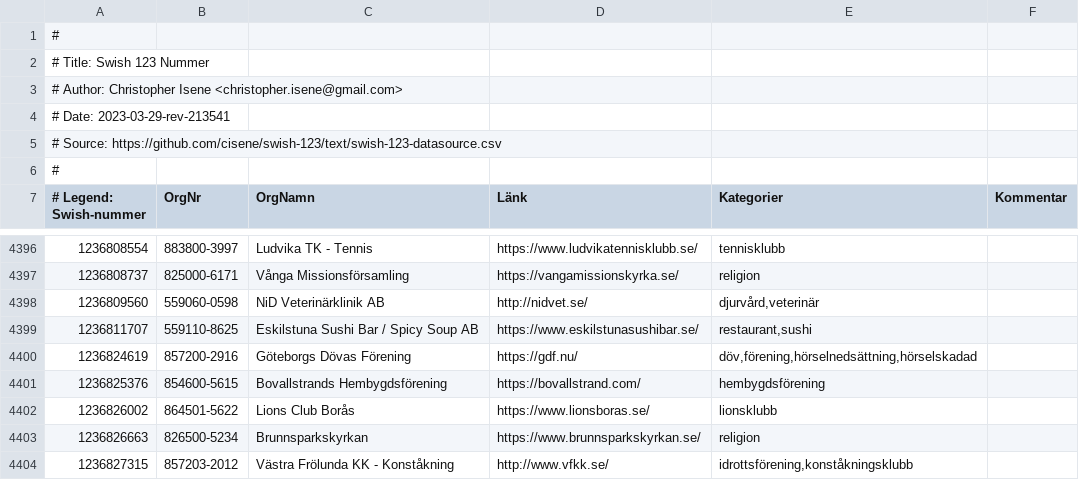
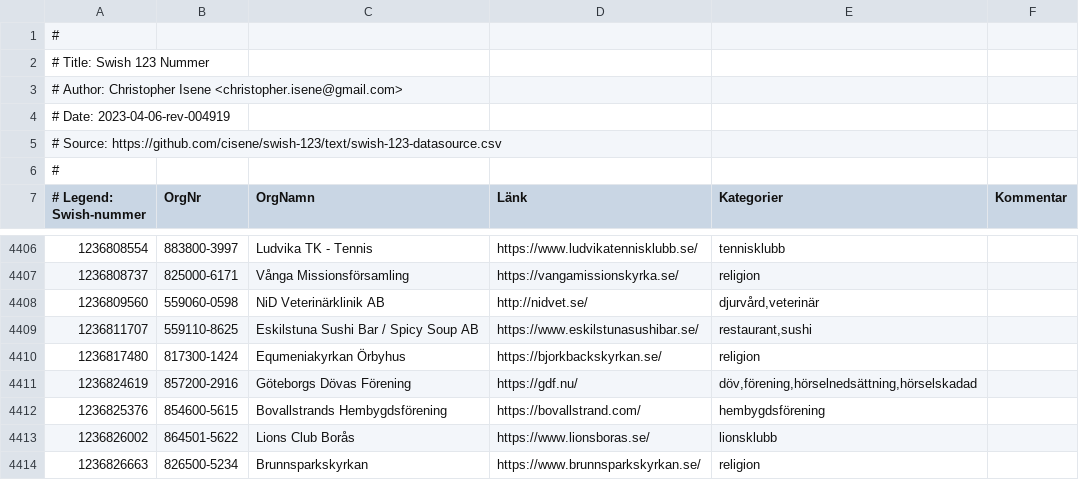
Before and after one commit to cisene/swish-123, a CSV file: text/swish-123-datasource.csv, drawn as a sheet; only a part is shown, gaps mark what is left out; the shorter side is filled out with more unchanged rows; the diff covers the shown part only.

```diff
--- a/text/swish-123-datasource.csv
+++ b/text/swish-123-datasource.csv
@@ -3,3 +3,3 @@
 # Author: Christopher Isene <christopher.isene@gmail.com>
-# Date: 2023-03-29-rev-213541
+# Date: 2023-04-06-rev-004919
 # Source: https://github.com/cisene/swish-123/text/swish-123-datasource.csv
@@ -4399,2 +4409,3 @@
 "1236811707","559110-8625","Eskilstuna Sushi Bar / Spicy Soup AB","https://www.eskilstunasushibar.se/","restaurant,sushi",""
+"1236817480","817300-1424","Equmeniakyrkan Örbyhus","https://bjorkbackskyrkan.se/","religion",""
 "1236824619","857200-2916","Göteborgs Dövas Förening","https://gdf.nu/","döv,förening,hörselnedsättning,hörselskadad",""
```
Also changed, not shown: 10 added rows elsewhere in this file, text/swish-123-datasource.tsv, 4 other files.
